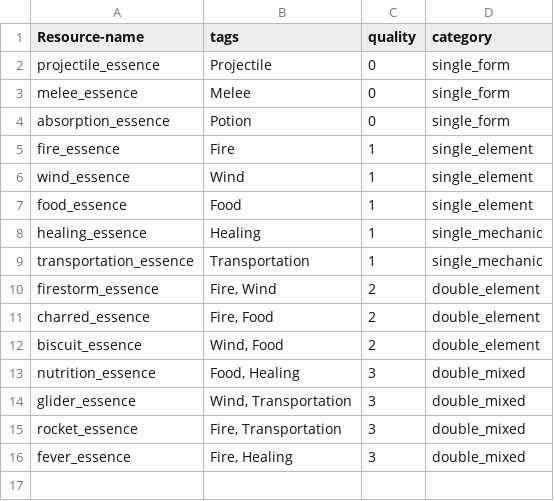
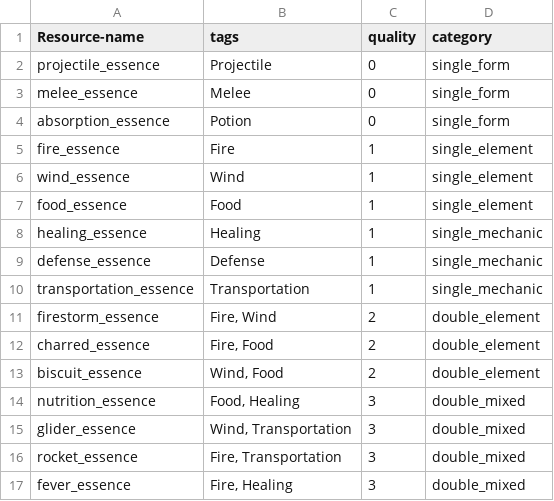
Before and after one commit to AidanCooper2003/AshenSkies, a CSV file: csv/resources.csv, drawn as a sheet; the diff names each change by its address in the sheet, - before the commit and + after, or states it on an @@ line.

```diff
--- a/csv/resources.csv
+++ b/csv/resources.csv
+row 9: defense_essence | Defense | 1 | single_mechanic
```
Also changed, not shown: csv/recipes.csv, 5 other files.
